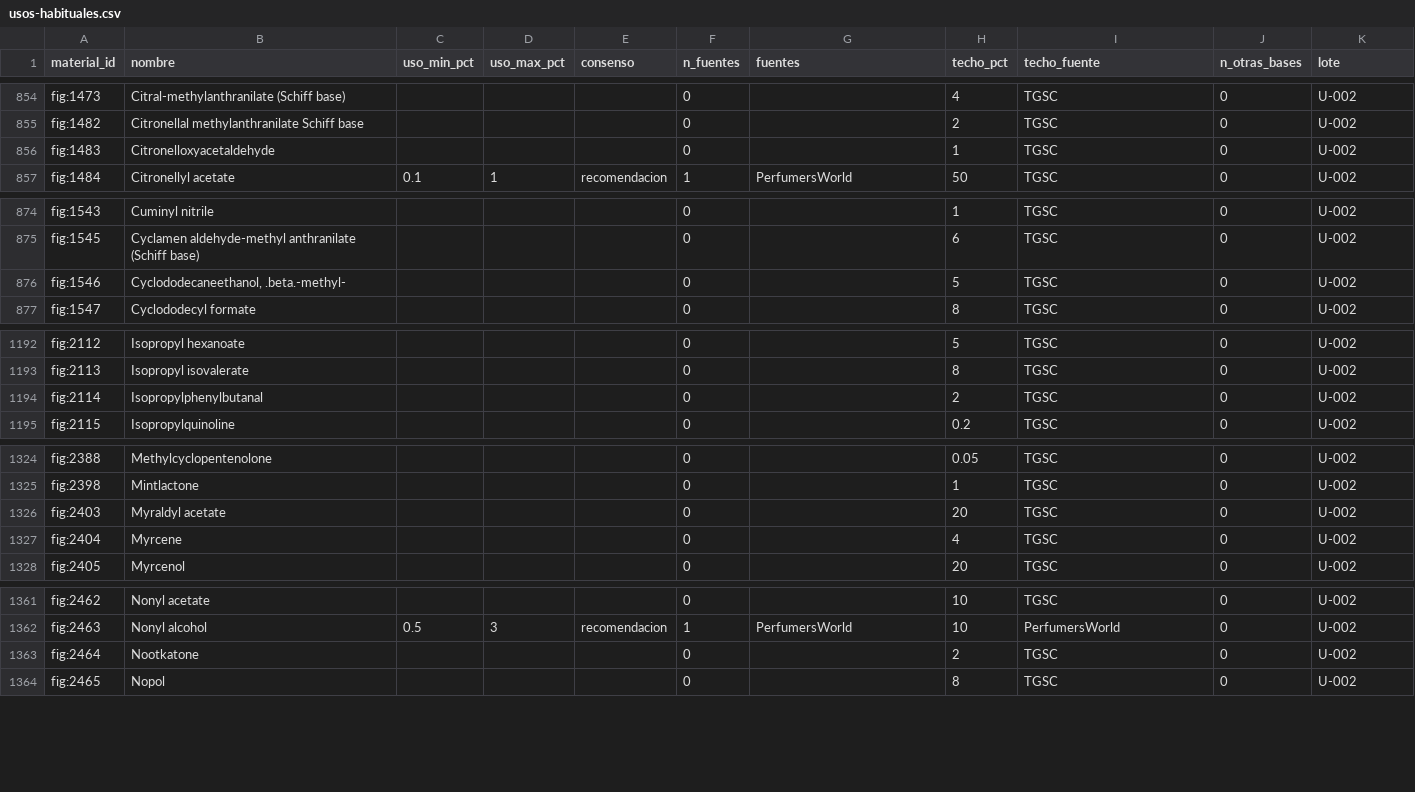
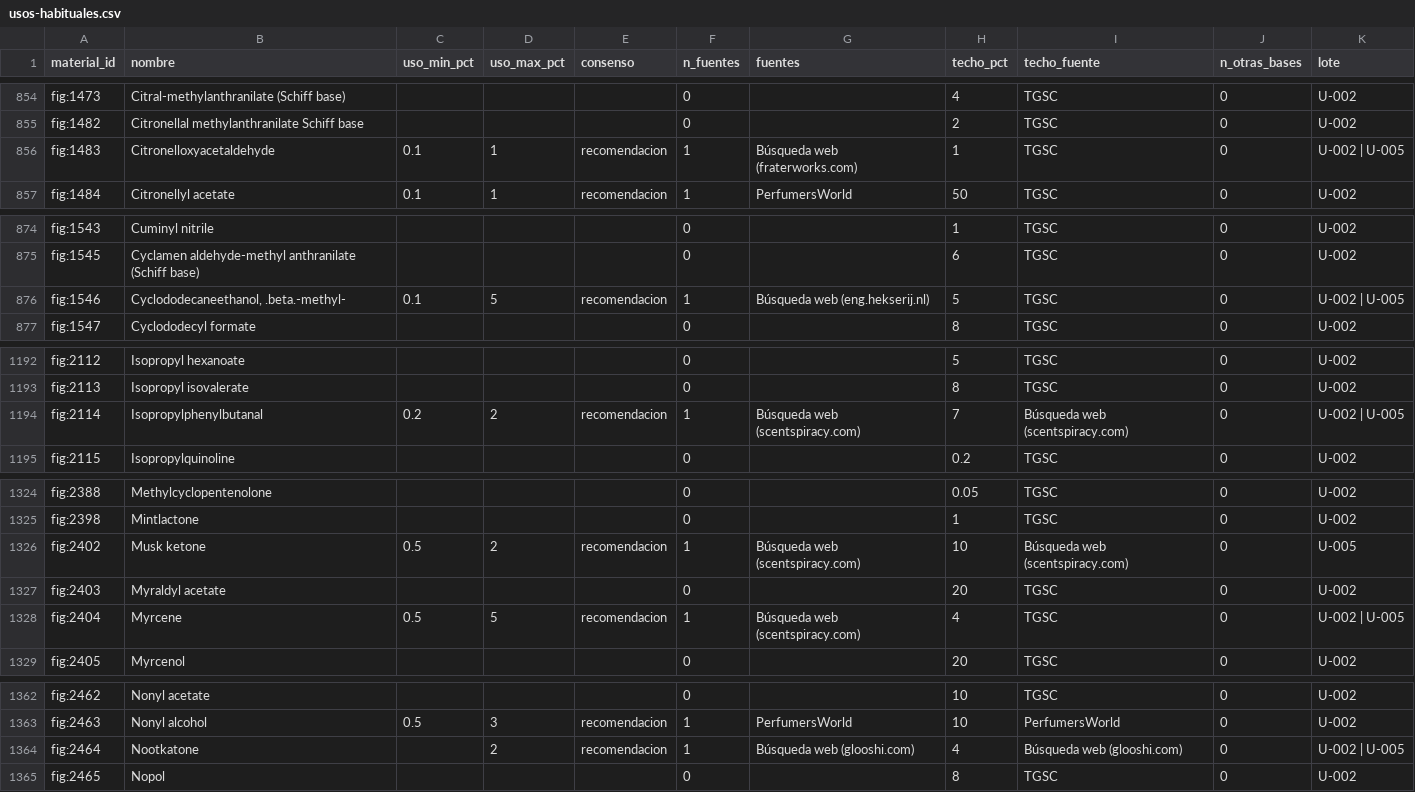
Before and after one commit to smortenax/perfumeria-app, a CSV file: datos/glosario/origen/usos-habituales.csv, drawn as a sheet; only a part is shown, gaps mark what is left out; the diff covers the shown part only.

```diff
--- a/datos/glosario/origen/usos-habituales.csv
+++ b/datos/glosario/origen/usos-habituales.csv
@@ -855,3 +855,3 @@ fig:1473,Citral-methylanthranilate (Schiff base),,,,0,,4,TGSC,0,U-002
 fig:1482,Citronellal methylanthranilate Schiff base,,,,0,,2,TGSC,0,U-002
-fig:1483,Citronelloxyacetaldehyde,,,,0,,1,TGSC,0,U-002
+fig:1483,Citronelloxyacetaldehyde,0.1,1,recomendacion,1,Búsqueda web (fraterworks.com),1,TGSC,0,U-002 | U-005
 fig:1484,Citronellyl acetate,0.1,1,recomendacion,1,PerfumersWorld,50,TGSC,0,U-002
@@ -875,3 +875,3 @@ fig:1543,Cuminyl nitrile,,,,0,,1,TGSC,0,U-002
 fig:1545,Cyclamen aldehyde-methyl anthranilate (Schiff base),,,,0,,6,TGSC,0,U-002
-fig:1546,"Cyclododecaneethanol, .beta.-methyl-",,,,0,,5,TGSC,0,U-002
+fig:1546,"Cyclododecaneethanol, .beta.-methyl-",0.1,5,recomendacion,1,Búsqueda web (eng.hekserij.nl),5,TGSC,0,U-002 | U-005
 fig:1547,Cyclododecyl formate,,,,0,,8,TGSC,0,U-002
@@ -1193,3 +1193,3 @@ fig:2112,Isopropyl hexanoate,,,,0,,5,TGSC,0,U-002
 fig:2113,Isopropyl isovalerate,,,,0,,8,TGSC,0,U-002
-fig:2114,Isopropylphenylbutanal,,,,0,,2,TGSC,0,U-002
+fig:2114,Isopropylphenylbutanal,0.2,2,recomendacion,1,Búsqueda web (scentspiracy.com),7,Búsqueda web (scentspiracy.com),0,U-002 | U-005
 fig:2115,Isopropylquinoline,,,,0,,0.2,TGSC,0,U-002
@@ -1325,4 +1325,5 @@ fig:2388,Methylcyclopentenolone,,,,0,,0.05,TGSC,0,U-002
 fig:2398,Mintlactone,,,,0,,1,TGSC,0,U-002
+fig:2402,Musk ketone,0.5,2,recomendacion,1,Búsqueda web (scentspiracy.com),10,Búsqueda web (scentspiracy.com),0,U-005
 fig:2403,Myraldyl acetate,,,,0,,20,TGSC,0,U-002
-fig:2404,Myrcene,,,,0,,4,TGSC,0,U-002
+fig:2404,Myrcene,0.5,5,recomendacion,1,Búsqueda web (scentspiracy.com),4,TGSC,0,U-002 | U-005
 fig:2405,Myrcenol,,,,0,,20,TGSC,0,U-002
@@ -1362,3 +1363,3 @@ fig:2462,Nonyl acetate,,,,0,,10,TGSC,0,U-002
 fig:2463,Nonyl alcohol,0.5,3,recomendacion,1,PerfumersWorld,10,PerfumersWorld,0,U-002
-fig:2464,Nootkatone,,,,0,,2,TGSC,0,U-002
+fig:2464,Nootkatone,,2,recomendacion,1,Búsqueda web (glooshi.com),4,Búsqueda web (glooshi.com),0,U-002 | U-005
 fig:2465,Nopol,,,,0,,8,TGSC,0,U-002
```
Also changed, not shown: 47 edited cells elsewhere in this file, 3 other files.
